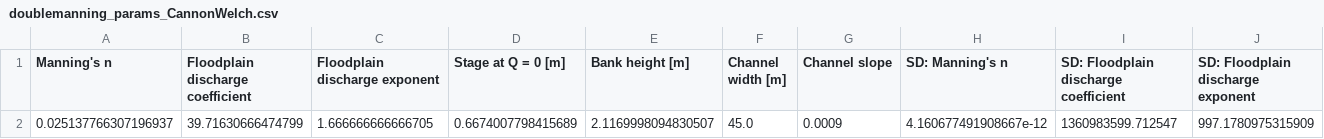
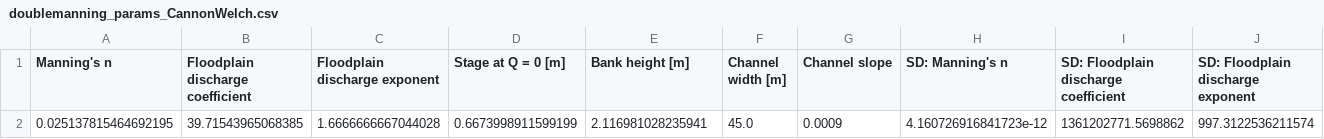
Before and after one commit to MNiMORPH/stage-discharge_Cannon-Welch, a CSV file: doublemanning_params_CannonWelch.csv, drawn as a sheet; only a part is shown; removed rows and columns are numbered as before the commit, all else as after; rows hold the shown columns only; the diff names each change by its address in the sheet, - before the commit and + after, or states it on an @@ line.

Commit message:
Data-driven fit bounds; effectively no change in best-fit params.

```diff
--- a/doublemanning_params_CannonWelch.csv
+++ b/doublemanning_params_CannonWelch.csv
-row 2: 0.025137766307196937 | 39.71630666474799 | 1.666666666666705 | 0.6674007798415689 | 2.1169998094830507 | 45.0 | 0.0009 | 4.160677491908667e-12 | 1360983599.712547 | 997.1780975315909
+row 2: 0.025137815464692195 | 39.71543965068385 | 1.6666666667044028 | 0.6673998911599199 | 2.116981028235941 | 45.0 | 0.0009 | 4.160726916841723e-12 | 1361202771.5698862 | 997.3122536211574
```
Also changed, not shown: 1 other file.
